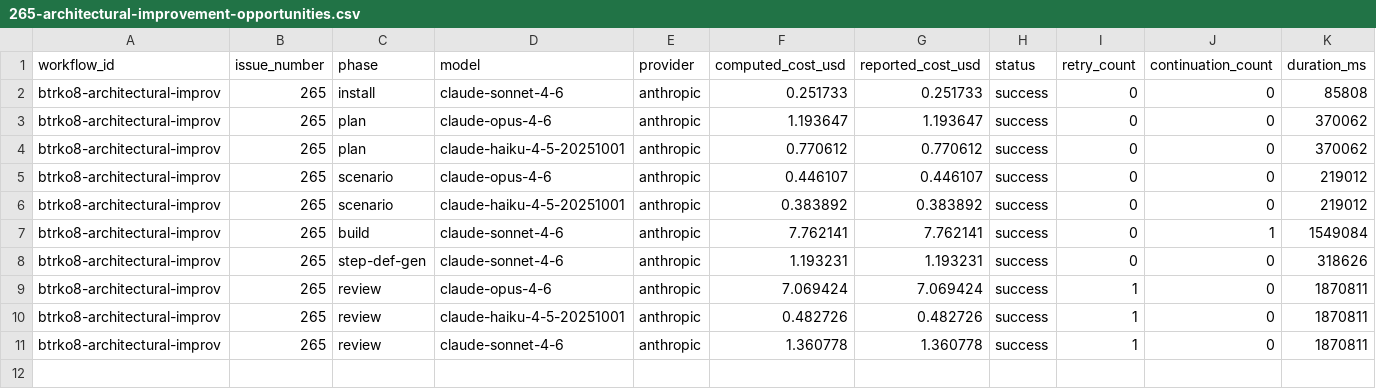
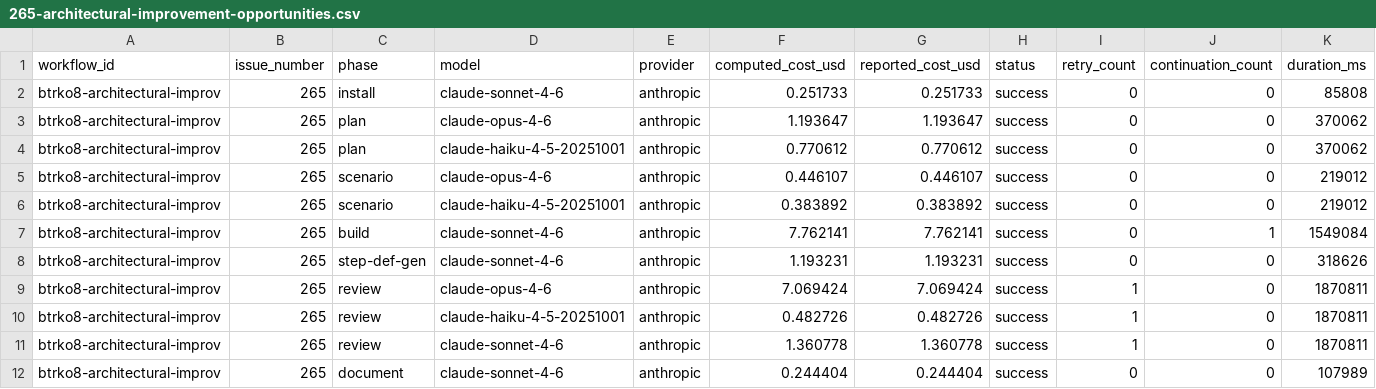
Before and after one commit to paysdoc/AI_Dev_Workflow, a CSV file: projects/AI_Dev_Workflow/265-architectural-improvement-opportunities.csv, drawn as a sheet; only a part is shown; rows hold the shown columns only; the diff names each change by its address in the sheet, - before the commit and + after, or states it on an @@ line.

```diff
--- a/projects/AI_Dev_Workflow/265-architectural-improvement-opportunities.csv
+++ b/projects/AI_Dev_Workflow/265-architectural-improvement-opportunities.csv
+row 12: btrko8-architectural-improv | 265 | document | claude-sonnet-4-6 | anthropic | 0.244404 | 0.244404 | success | 0 | 0 | 107989
```
Also changed, not shown: projects/AI_Dev_Workflow/total-cost.csv.
